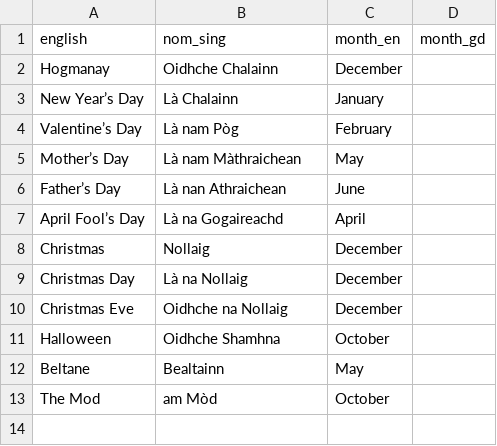
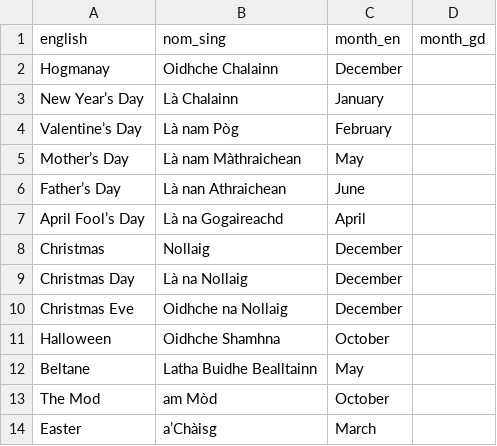
Before and after one commit to sourzo/IonnsaichSeo, a CSV file: Vocabulary/datetime_holidays.csv, drawn as a sheet.

Commit message:
Updated documentation (& vocab)
The "about the code" section and the "running the app" section have been updated to reflect the current state of the code and the app. I've also added sections for the latest lessons.

Some minor updates to vocab files. A couple of new vocab files (weather adjectives, hobby verbs)

```diff
--- a/Vocabulary/datetime_holidays.csv
+++ b/Vocabulary/datetime_holidays.csv
@@ -11,3 +11,4 @@ Christmas Eve,Oidhche na Nollaig,December,
 Halloween,Oidhche Shamhna,October,
-Beltane,Bealtainn,May,
+Beltane,Latha Buidhe Bealltainn,May,
 The Mod,am Mòd,October,
+Easter,a’Chàisg,March,
```
Also changed, not shown: Vocabulary/places_scenery.csv, Vocabulary/places_scotland.csv, 4 other files.
